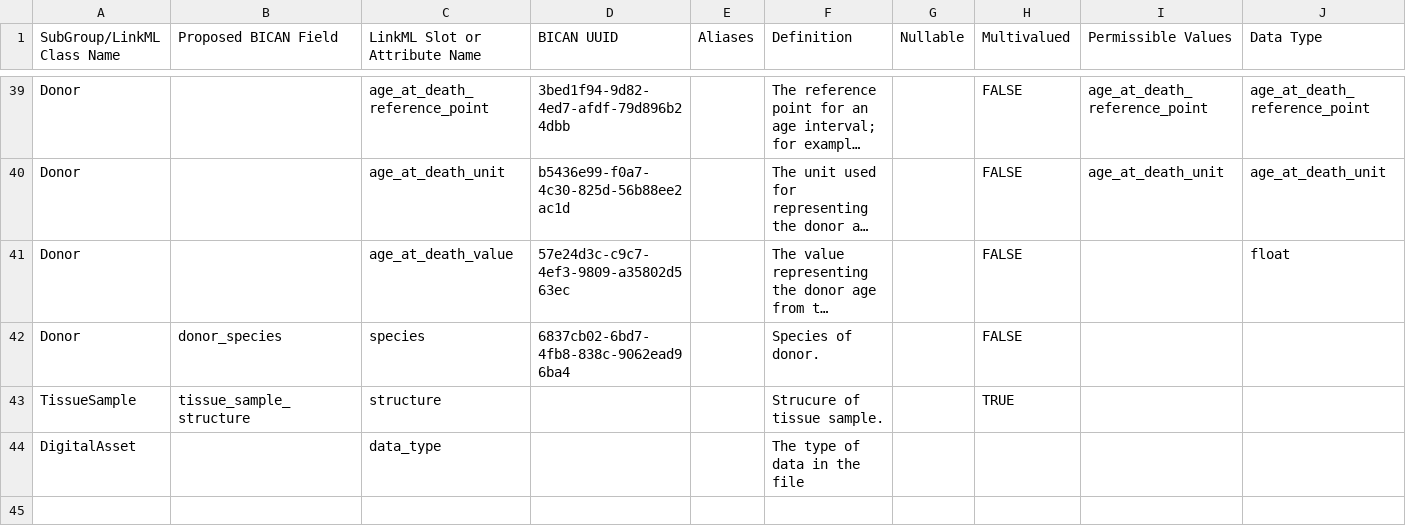
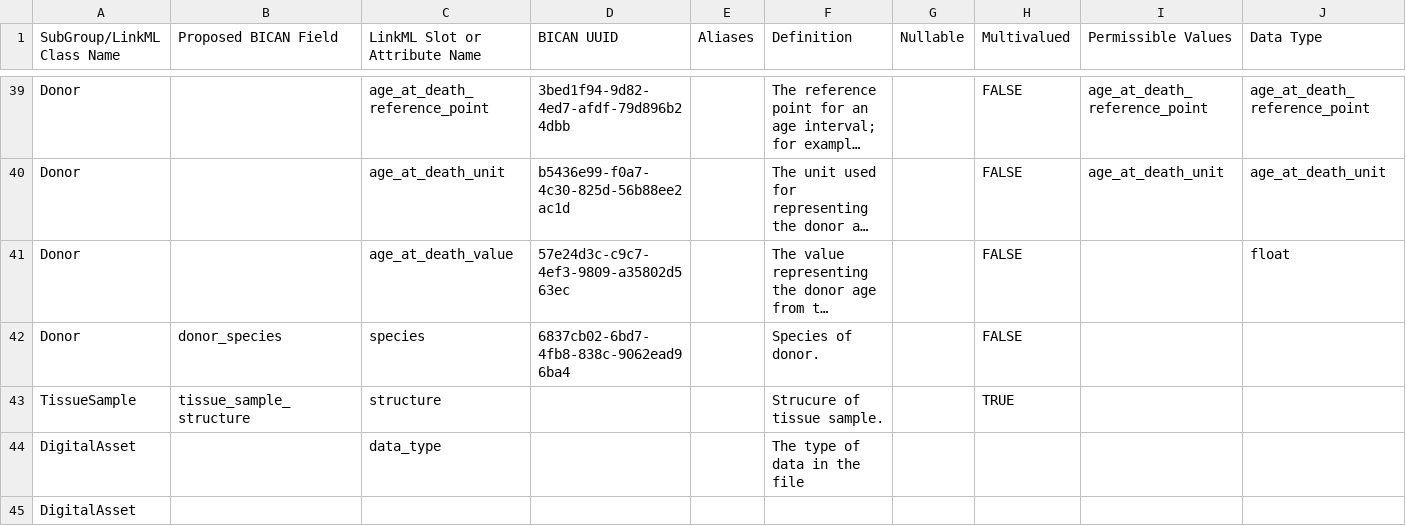
Before and after one commit to brain-bican/models, a TSV file: linkml-schema/source_library_generation/gsheet_output/Slots.tsv, drawn as a sheet; only a part is shown, gaps mark what is left out; long unchanged cells end in …; rows hold the shown columns only; the diff names each change by its address in the sheet, - before the commit and + after, or states it on an @@ line.

Commit message:
Generate new version of the linkml model for library_generation

```diff
--- a/linkml-schema/source_library_generation/gsheet_output/Slots.tsv
+++ b/linkml-schema/source_library_generation/gsheet_output/Slots.tsv
+row 45: DigitalAsset
```
